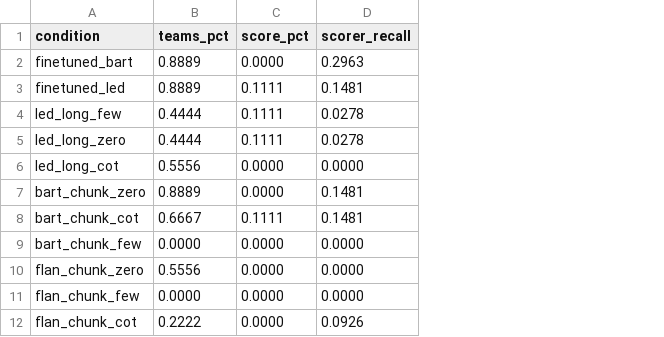
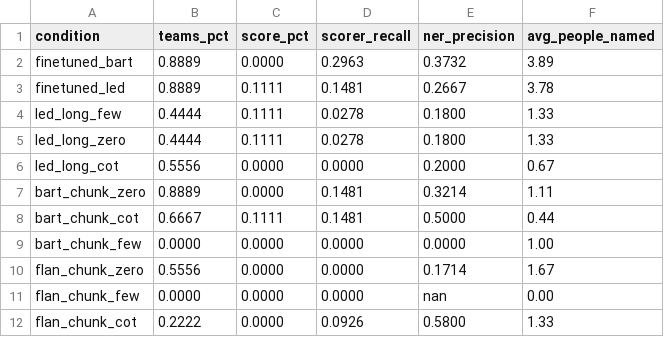
Before and after one commit to christiandalfarra/ANLP_Project, a CSV file: report/results/faithfulness.csv, drawn as a sheet; the diff names each change by its address in the sheet, - before the commit and + after, or states it on an @@ line.

Commit message:
Refactor LED prediction handling and improve dataset validation
- Added a function to resolve LED predictions, preferring a clean retrain if available.
- Updated the LED training curve script to automatically load metrics from the latest clean retrain.
- Introduced a dataset preflight check script to ensure all reference summaries are present and non-empty before training.
- Enhanced faithfulness metrics in the report to include named-entity precision and average distinct people named.
- Added new prosody analysis results to the report, including a detailed CSV of goal events and their energy percentiles.
- Updated LaTeX report to reflect changes in hyperparameters and added new sections for prosody and event salience.
- Modified requirements to include spaCy for NER precision analysis.

```diff
--- a/report/results/faithfulness.csv
+++ b/report/results/faithfulness.csv
+column E (ner_precision), rows 2-12: 0.3732 | 0.2667 | 0.1800 | 0.1800 | 0.2000 | 0.3214 | 0.5000 | 0.0000 | 0.1714 | nan | 0.5800
+column F (avg_people_named), rows 2-12: 3.89 | 3.78 | 1.33 | 1.33 | 0.67 | 1.11 | 0.44 | 1.00 | 1.67 | 0.00 | 1.33
```
Also changed, not shown: 15 other files.
